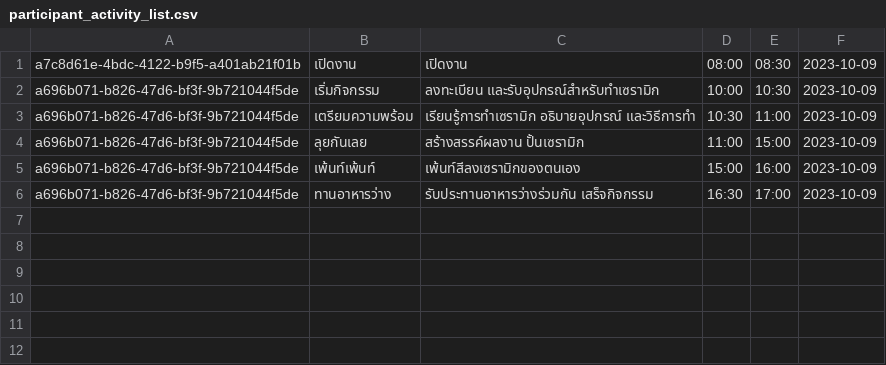
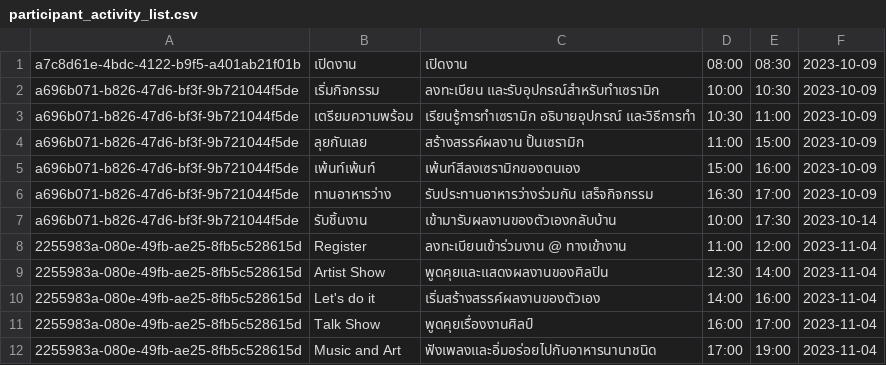
Before and after one commit to newnonsick/CS211-Project, a CSV file: data/participant_activity_list.csv, drawn as a sheet; the diff names each change by its address in the sheet, - before the commit and + after, or states it on an @@ line.

```diff
--- a/data/participant_activity_list.csv
+++ b/data/participant_activity_list.csv
+row 7: a696b071-b826-47d6-bf3f-9b721044f5de | รับชิ้นงาน | เข้ามารับผลงานของตัวเองกลับบ้าน | 10:00 | 17:30 | 2023-10-14
+row 8: 2255983a-080e-49fb-ae25-8fb5c528615d | Register | ลงทะเบียนเข้าร่วมงาน @ ทางเข้างาน | 11:00 | 12:00 | 2023-11-04
+row 9: 2255983a-080e-49fb-ae25-8fb5c528615d | Artist Show | พูดคุยและแสดงผลงานของศิลปิน | 12:30 | 14:00 | 2023-11-04
+row 10: 2255983a-080e-49fb-ae25-8fb5c528615d | Let's do it | เริ่มสร้างสรรค์ผลงานของตัวเอง | 14:00 | 16:00 | 2023-11-04
+row 11: 2255983a-080e-49fb-ae25-8fb5c528615d | Talk Show | พูดคุยเรื่องงานศิลป์ | 16:00 | 17:00 | 2023-11-04
+row 12: 2255983a-080e-49fb-ae25-8fb5c528615d | Music and Art | ฟังเพลงและอิ่มอร่อยไปกับอาหารนานาชนิด | 17:00 | 19:00 | 2023-11-04
```
Also changed, not shown: data/eventList.csv, data/logInfo.csv, 4 other files.
